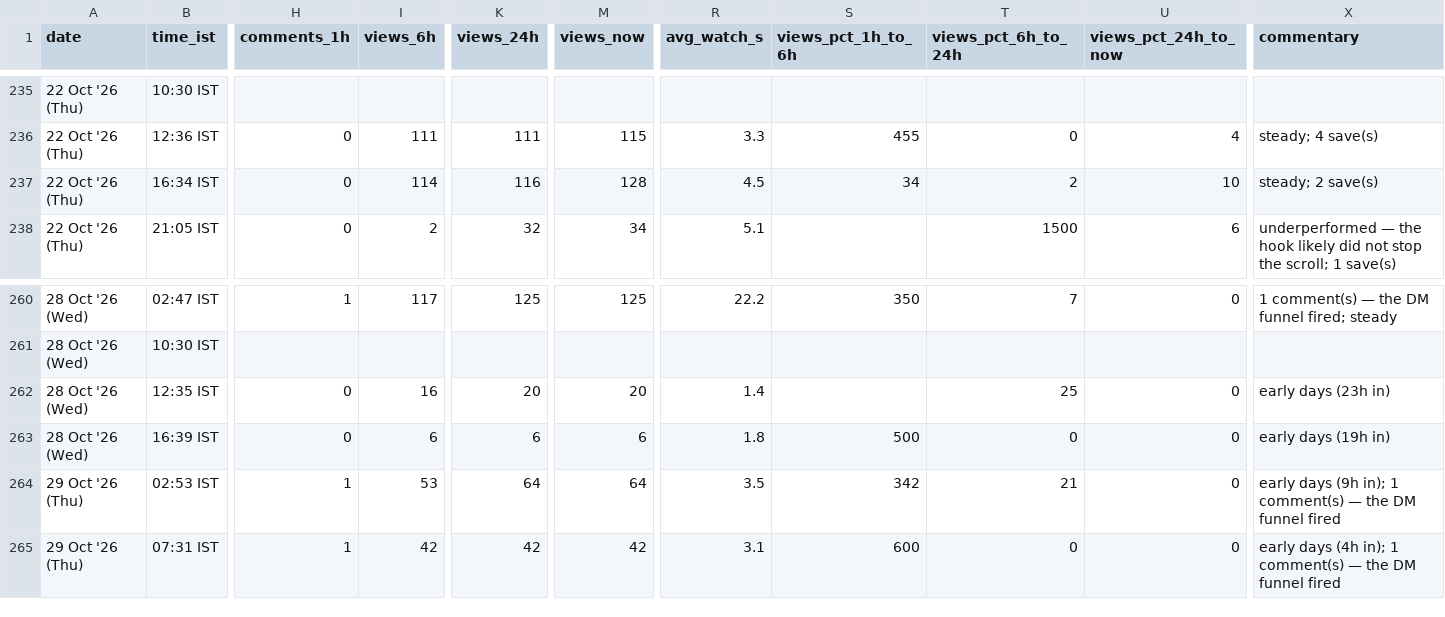
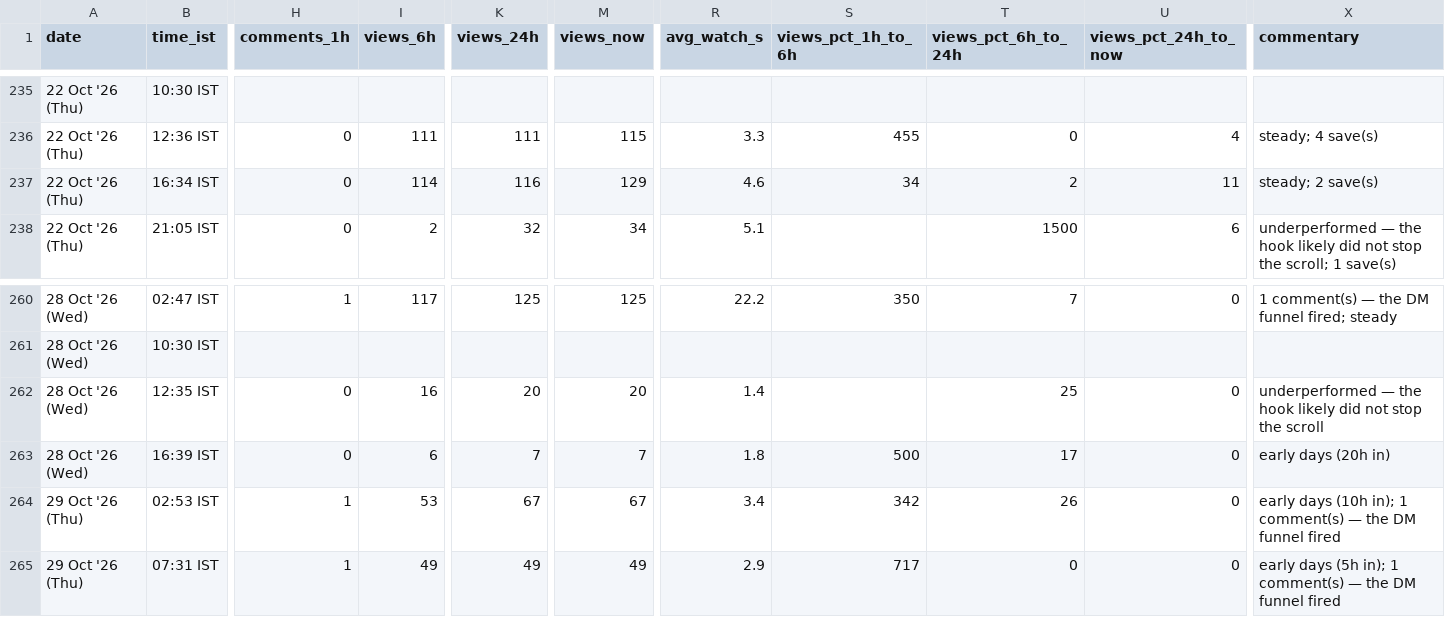
Before and after one commit to archit-akg13/architmittal.com, a CSV file: public/metrics/posts.csv, drawn as a sheet; only a part is shown, gaps mark what is left out; the diff names each change by its address in the sheet, - before the commit and + after, or states it on an @@ line.

Commit message:
metrics: hourly snapshot [skip ci]

```diff
--- a/public/metrics/posts.csv
+++ b/public/metrics/posts.csv
-M237 (views_now): 128
+M237 (views_now): 129
-R237 (avg_watch_s): 4.5
+R237 (avg_watch_s): 4.6
-U237 (views_pct_24h_to_now): 10
+U237 (views_pct_24h_to_now): 11
-X262 (commentary): early days (23h in)
+X262 (commentary): underperformed — the hook likely did not stop the scroll
-K263 (views_24h): 6
+K263 (views_24h): 7
-M263 (views_now): 6
+M263 (views_now): 7
-T263 (views_pct_6h_to_24h): 0
+T263 (views_pct_6h_to_24h): 17
-X263 (commentary): early days (19h in)
+X263 (commentary): early days (20h in)
-K264 (views_24h): 64
+K264 (views_24h): 67
-M264 (views_now): 64
+M264 (views_now): 67
-R264 (avg_watch_s): 3.5
+R264 (avg_watch_s): 3.4
-T264 (views_pct_6h_to_24h): 21
+T264 (views_pct_6h_to_24h): 26
-X264 (commentary): early days (9h in); 1…
+X264 (commentary): early days (10h in); 1…
-I265 (views_6h): 42
+I265 (views_6h): 49
-K265 (views_24h): 42
+K265 (views_24h): 49
-M265 (views_now): 42
+M265 (views_now): 49
-R265 (avg_watch_s): 3.1
+R265 (avg_watch_s): 2.9
-S265 (views_pct_1h_to_6h): 600
+S265 (views_pct_1h_to_6h): 717
-X265 (commentary): early days (4h in); 1…
+X265 (commentary): early days (5h in); 1…
```
Also changed, not shown: public/metrics/daily.csv, public/metrics/status.csv.
